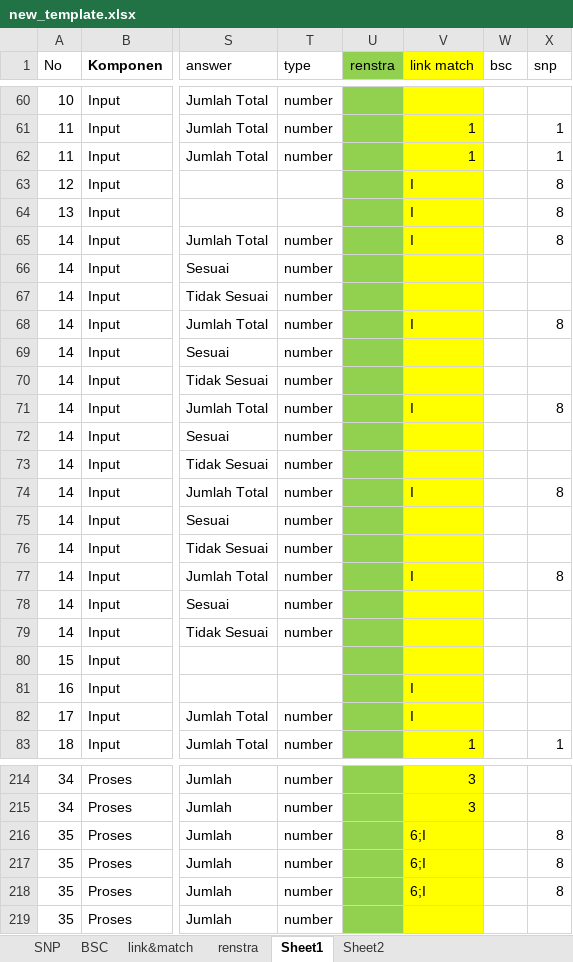
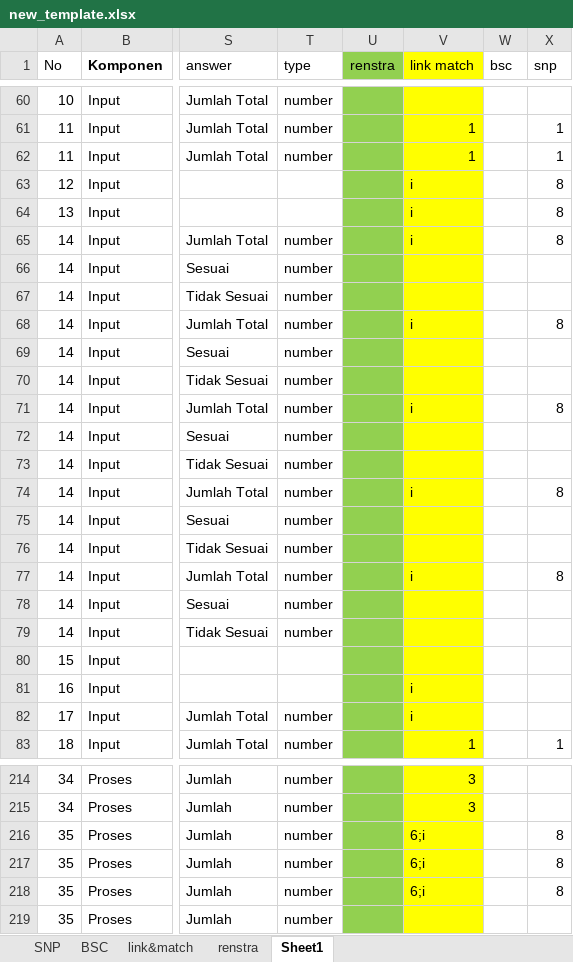
Before and after one commit to masadi/wb, an Excel workbook: public/new_template.xlsx, sheet Sheet1, drawn as a sheet; only a part is shown, gaps mark what is left out; values as stored, in another font and other column widths than the file's, no borders; conditional formats not drawn; the diff covers the shown part only; the diff names each change by its address in the sheet, - before the commit and + after, or states it on an @@ line.

```diff
--- a/public/new_template.xlsx (sheet Sheet1)
+++ b/public/new_template.xlsx (sheet Sheet1)
-sheet tab: Sheet2
-V63:V65 (link match): I
+V63:V65 (link match): i
-V68 (link match): I
+V68 (link match): i
-V71 (link match): I
+V71 (link match): i
-V74 (link match): I
+V74 (link match): i
-V77 (link match): I
+V77 (link match): i
-V81:V82 (link match): I
+V81:V82 (link match): i
-V216:V218 (link match): 6;I
+V216:V218 (link match): 6;i
```
Also changed, not shown: 6 edited cells elsewhere in this sheet, 1 other file.
